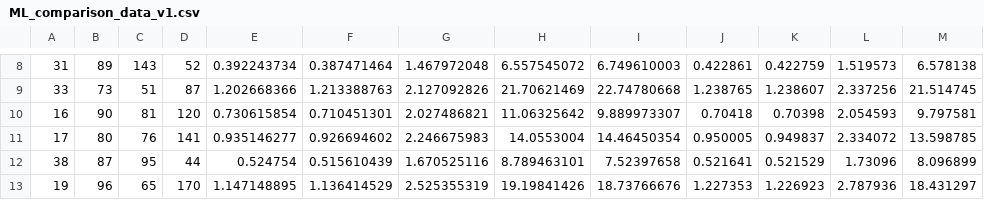
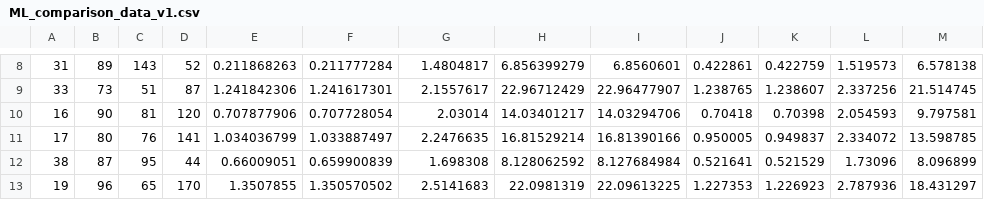
Before and after one commit to Schwalbe262/HFTR_ANSYS, a CSV file: ML_model_v1/ML_comparison_data_v1.csv, drawn as a sheet; only a part is shown, gaps mark what is left out; the diff covers the shown part only; the diff names each change by its address in the sheet, - before the commit and + after, or states it on an @@ line.

```diff
--- a/ML_model_v1/ML_comparison_data_v1.csv
+++ b/ML_model_v1/ML_comparison_data_v1.csv
-E8: 0.392243734
+E8: 0.211868263
-F8: 0.387471464
+F8: 0.211777284
-G8: 1.467972048
+G8: 1.4804817
-H8: 6.557545072
+H8: 6.856399279
-I8: 6.749610003
+I8: 6.8560601
-E9: 1.202668366
+E9: 1.241842306
-F9: 1.213388763
+F9: 1.241617301
-G9: 2.127092826
+G9: 2.1557617
-H9: 21.70621469
+H9: 22.96712429
-I9: 22.74780668
+I9: 22.96477907
-E10: 0.730615854
+E10: 0.707877906
-F10: 0.710451301
+F10: 0.707728054
-G10: 2.027486821
+G10: 2.03014
-H10: 11.06325642
+H10: 14.03401217
-I10: 9.889973307
+I10: 14.03294706
-E11: 0.935146277
+E11: 1.034036799
-F11: 0.926694602
+F11: 1.033887497
-G11: 2.246675983
+G11: 2.2476635
-H11: 14.0553004
+H11: 16.81529214
-I11: 14.46450354
+I11: 16.81390166
-E12: 0.524754
+E12: 0.66009051
-F12: 0.515610439
+F12: 0.659900839
-G12: 1.670525116
+G12: 1.698308
-H12: 8.789463101
+H12: 8.128062592
-I12: 7.52397658
+I12: 8.127684984
-E13: 1.147148895
+E13: 1.3507855
-F13: 1.136414529
+F13: 1.350570502
-G13: 2.525355319
+G13: 2.5141683
-H13: 19.19841426
+H13: 22.0981319
-I13: 18.73766676
+I13: 22.09613225
```
Also changed, not shown: 70 edited cells elsewhere in this file.
